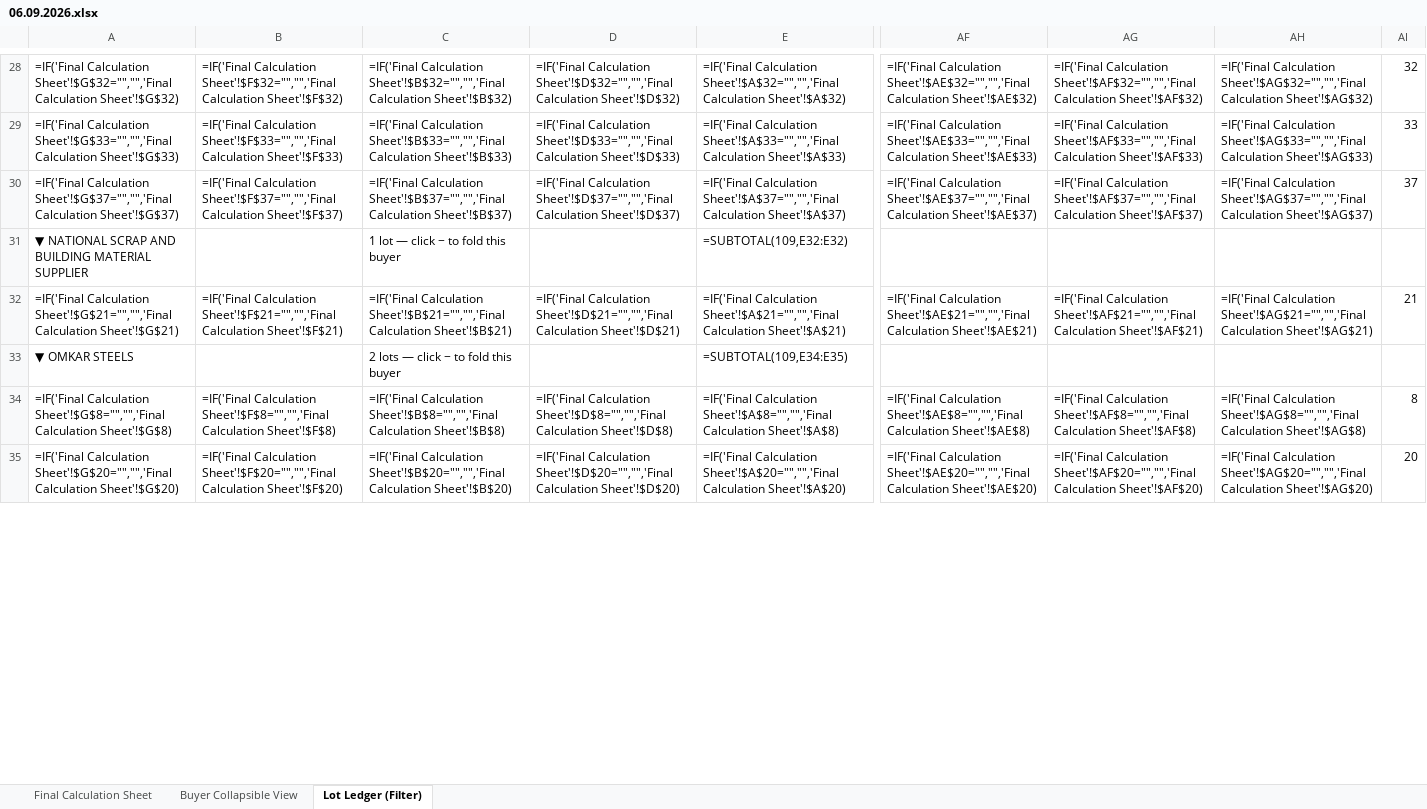
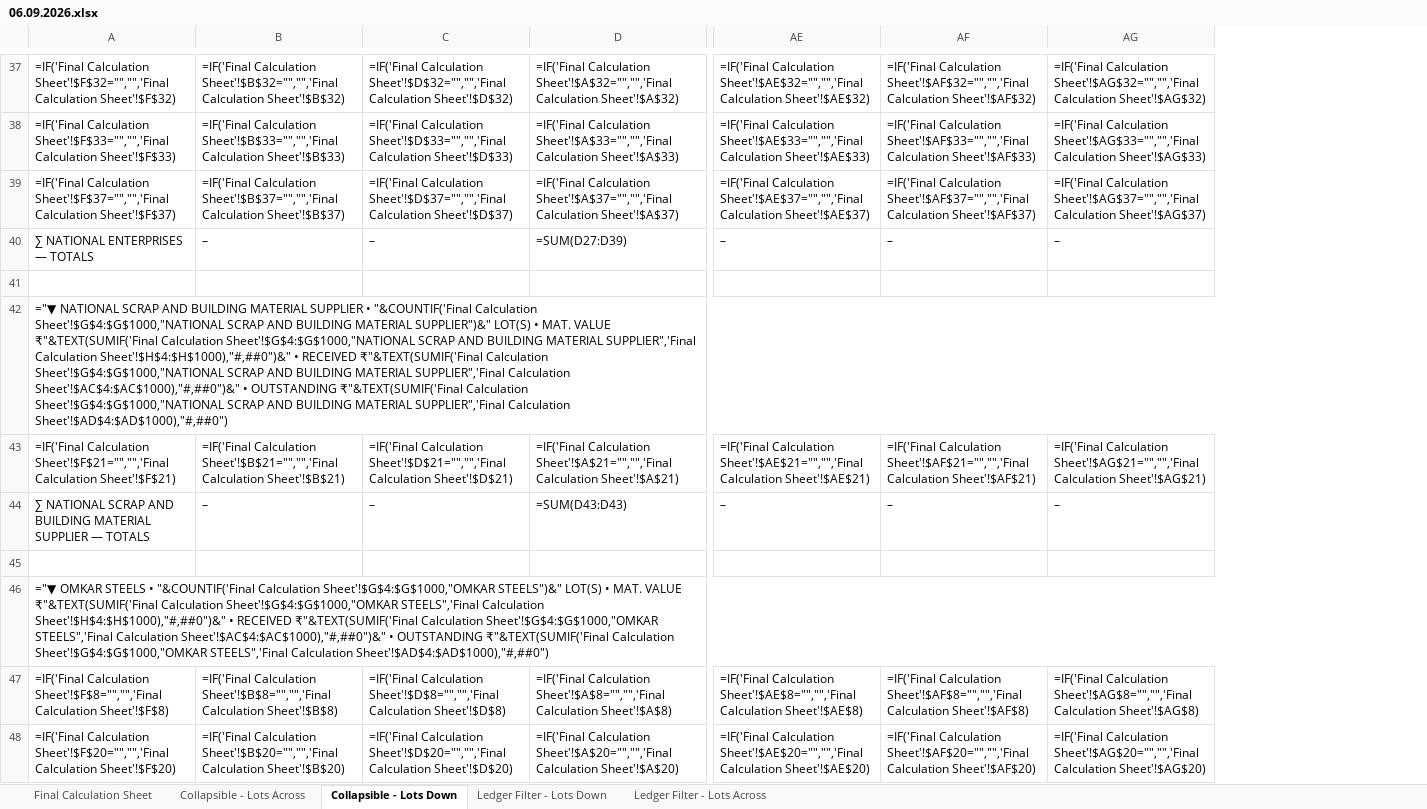
Before and after one commit to piyush4315/06.09.2026, an Excel workbook: 06.09.2026.xlsx, sheet Collapsible - Lots Down, drawn as a sheet; only a part is shown, gaps mark what is left out; values as stored, in another font and other column widths than the file's, no cell formats; formulas without a stored value are shown as written; conditional formats not drawn; removed rows and columns are numbered as before the commit, all else as after; rows hold the shown columns only; the diff covers the shown part only; the diff names each change by its address in the sheet, - before the commit and + after, or states it on an @@ line.

Commit message:
Swap rows/columns: add both orientations of each view (4 sheets)
Renamed and extended the generated views so every layout exists in both
orientations:

  Collapsible - Lots Across   fields as rows, lots as columns   (was 'Buyer Collapsible View')
  Collapsible - Lots Down     lots as rows, fields as columns   (new)
  Ledger Filter - Lots Down   lots as rows, fields as columns   (was 'Lot Ledger (Filter)')
  Ledger Filter - Lots Across fields as rows, lots as columns   (new)

The two new sheets keep the same live links to 'Final Calculation Sheet', the
same colour themes, buyer folding, column category folding, filters and
conditional formatting.  The superseded sheet names are removed on rebuild.
tools/verify_views.py now checks all four views (6,129 checks).

Co-authored-by: arena-agent <297053741+arena-agent@users.noreply.github.com>

```diff
--- a/06.09.2026.xlsx (sheet Collapsible - Lots Down)
+++ b/06.09.2026.xlsx (sheet Collapsible - Lots Down)
-sheet tab: Buyer Collapsible View
+sheet tab: Collapsible - Lots Across
-sheet tab: Lot Ledger (Filter)
+sheet tab: Collapsible - Lots Down
+sheet tab: Ledger Filter - Lots Down
+sheet tab: Ledger Filter - Lots Across
-column A, rows 28-35: =IF('Final Calculation Sheet'!$G$32="","",'Final Calculation Sheet'!$G$32) | =IF('Final Calculation Sheet'!$G$33="","",'Final Calculation Sheet'!$G$33) | =IF('Final Calculation Sheet'!$G$37="","",'Final Calculation Sheet'!$G$37) | ▼ NATIONAL SCRAP AND BUILDING MATERIAL SUPPLIER | =IF('Final Calculation Sheet'!$G$21="","",'Final Calculation Sheet'!$G$21) | ▼ OMKAR STEELS | =IF('Final Calculation Sheet'!$G$8="","",'Final Calculation Sheet'!$G$8) | =IF('Final Calculation Sheet'!$G$20="","",'Final Calculation Sheet'!$G$20)
-column AI, rows 28-35: 32 | 33 | 37 |  | 21 |  | 8 | 20
+row 40: ∑ NATIONAL ENTERPRISES — TOTALS | – | – | =SUM(D27:D39) | – | – | –
-row 41: ▼ NATIONAL SCRAP AND BUILDING MATERIAL SUPPLIER |  | 1 lot — click − to fold this buyer |  | =SUBTOTAL(109,E32:E32)
+row 41: (empty)
+row 42: ="▼ NATIONAL SCRAP AND BUILDING MATERIAL SUPPLIER • "&COUNTIF('Final Calculation Sheet'!$G$4:$G$1000,"NATIONAL SCRAP AND BUILDING MATERIAL SUPPLIER")&" LOT(S) • MAT. VALUE ₹"&TEXT(SUMIF('Final Calculation Sheet'!$G$4:$G$1000,"NATIONAL SCRAP AND BUILDING MATERIAL SUPPLIER",'Final Calculation Sheet'!$H$4:$H$1000),"#,##0")&" • RECEIVED ₹"&TEXT(SUMIF('Final Calculation Sheet'!$G$4:$G$1000,"NATIONAL SCRAP AND BUILDING MATERIAL SUPPLIER",'Final Calculation Sheet'!$AC$4:$AC$1000),"#,##0")&" • OUTSTANDING ₹"&TEXT(SUMIF('Final Calculation Sheet'!$G$4:$G$1000,"NATIONAL SCRAP AND BUILDING MATERIAL SUPPLIER",'Final Calculation Sheet'!$AD$4:$AD$1000),"#,##0")
+row 44: ∑ NATIONAL SCRAP AND BUILDING MATERIAL SUPPLIER — TOTALS | – | – | =SUM(D43:D43) | – | – | –
-row 45: ▼ OMKAR STEELS |  | 2 lots — click − to fold this buyer |  | =SUBTOTAL(109,E34:E35)
+row 45: (empty)
+row 46: ="▼ OMKAR STEELS • "&COUNTIF('Final Calculation Sheet'!$G$4:$G$1000,"OMKAR STEELS")&" LOT(S) • MAT. VALUE ₹"&TEXT(SUMIF('Final Calculation Sheet'!$G$4:$G$1000,"OMKAR STEELS",'Final Calculation Sheet'!$H$4:$H$1000),"#,##0")&" • RECEIVED ₹"&TEXT(SUMIF('Final Calculation Sheet'!$G$4:$G$1000,"OMKAR STEELS",'Final Calculation Sheet'!$AC$4:$AC$1000),"#,##0")&" • OUTSTANDING ₹"&TEXT(SUMIF('Final Calculation Sheet'!$G$4:$G$1000,"OMKAR STEELS",'Final Calculation Sheet'!$AD$4:$AD$1000),"#,##0")
```
Also changed, not shown: 24 added rows, 5 removed rows, 2 moved rows, 199 edited cells and merged cells elsewhere in this sheet, sheet Collapsible - Lots Across, cell formats, 3 other files.
